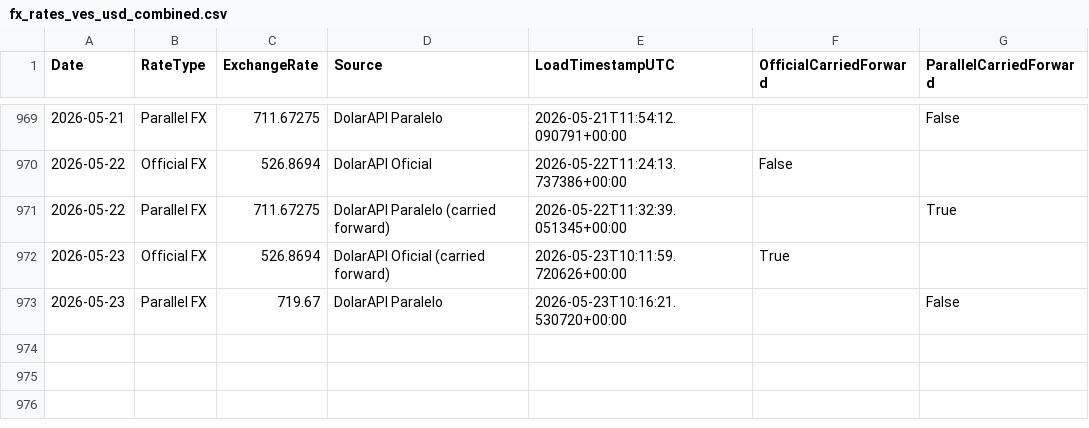
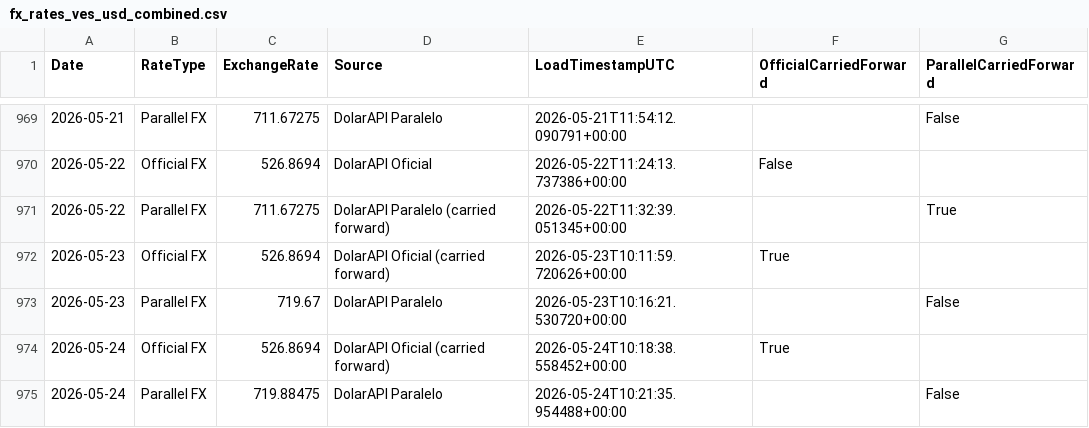
Before and after one commit to phenriquez-pepve/fx_rate_tracker, a CSV file: data/fx_rates_ves_usd_combined.csv, drawn as a sheet; only a part is shown, gaps mark what is left out; the diff names each change by its address in the sheet, - before the commit and + after, or states it on an @@ line.

```diff
--- a/data/fx_rates_ves_usd_combined.csv
+++ b/data/fx_rates_ves_usd_combined.csv
+row 974: 2026-05-24 | Official FX | 526.8694 | DolarAPI Oficial (carried forward) | 2026-05-24T10:18:38.558452+00:00 | True
+row 975: 2026-05-24 | Parallel FX | 719.88475 | DolarAPI Paralelo | 2026-05-24T10:21:35.954488+00:00 |  | False
```
Also changed, not shown: data/fx_rates_ves_usd_app_dataset.csv.
